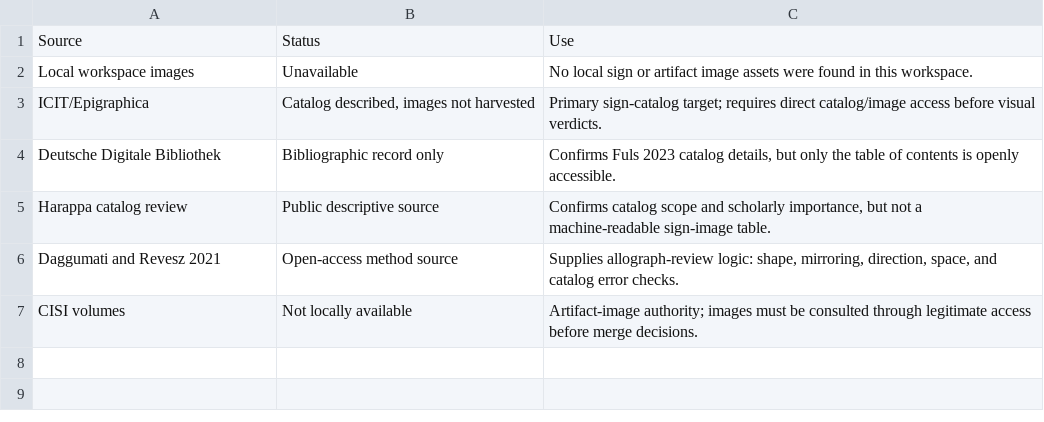
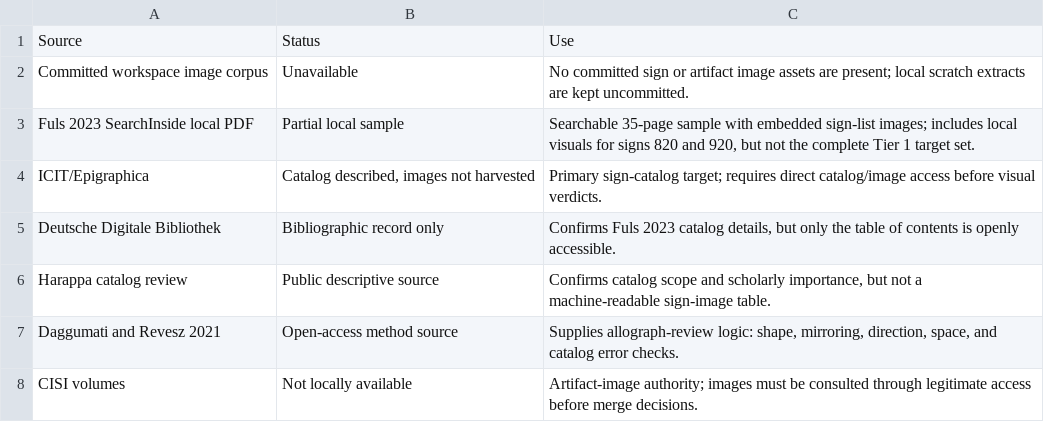
Before and after one commit to Div3-333/Indus-Valley-Script-IVS, a CSV file: outputs/visual_catalog_source_status.csv, drawn as a sheet.

```diff
--- a/outputs/visual_catalog_source_status.csv
+++ b/outputs/visual_catalog_source_status.csv
@@ -1,3 +1,4 @@
 "Source","Status","Use"
-"Local workspace images","Unavailable","No local sign or artifact image assets were found in this workspace."
+"Committed workspace image corpus","Unavailable","No committed sign or artifact image assets are present; local scratch extracts are kept uncommitted."
+"Fuls 2023 SearchInside local PDF","Partial local sample","Searchable 35-page sample with embedded sign-list images; includes local visuals for signs 820 and 920, but not the complete Tier 1 target set."
 "ICIT/Epigraphica","Catalog described, images not harvested","Primary sign-catalog target; requires direct catalog/image access before visual verdicts."
```
Also changed, not shown: outputs/visual_catalog_review_candidates.csv, 5 other files.
